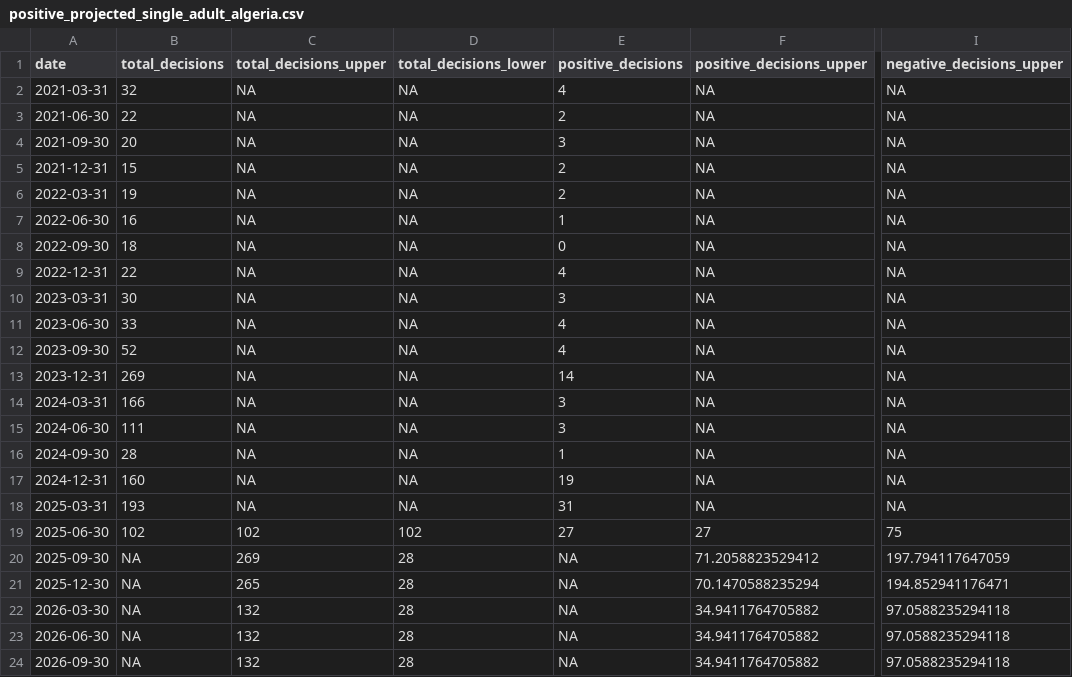
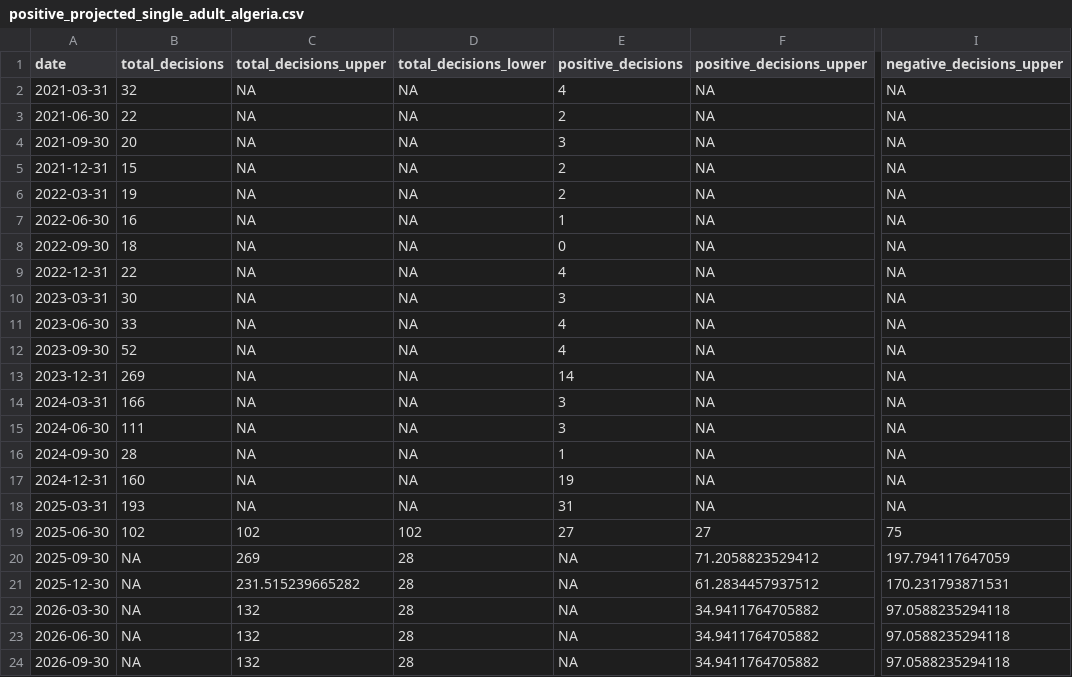
Before and after one commit to britishredcrosssociety/displacement-forecasts, a CSV file: move-on-destitution/granted-status-data/positive_projected_single_adult_algeria.csv, drawn as a sheet; only a part is shown, gaps mark what is left out; the diff names each change by its address in the sheet, - before the commit and + after, or states it on an @@ line.

```diff
--- a/move-on-destitution/granted-status-data/positive_projected_single_adult_algeria.csv
+++ b/move-on-destitution/granted-status-data/positive_projected_single_adult_algeria.csv
-C21 (total_decisions_upper): 265
+C21 (total_decisions_upper): 231.515239665282
-F21 (positive_decisions_upper): 70.1470588235294
+F21 (positive_decisions_upper): 61.2834457937512
-I21 (negative_decisions_upper): 194.852941176471
+I21 (negative_decisions_upper): 170.231793871531
```
Also changed, not shown: move-on-destitution/granted-status-data/positive_projected_single_adult_all nationalities.csv, move-on-destitution/granted-status-data/positive_projected_single_adult_colombia.csv, 33 other files.
